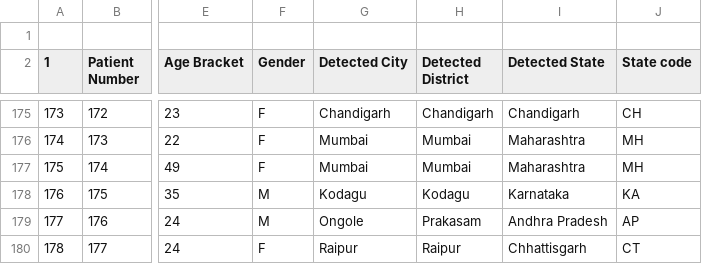
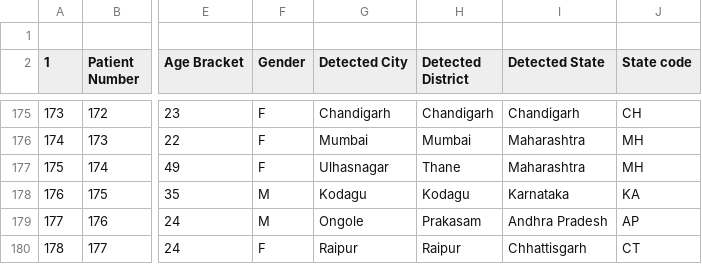
Before and after one commit to seirforindia/seirdistrictmodel, a CSV file: data/patient.csv, drawn as a sheet; only a part is shown, gaps mark what is left out; the diff covers the shown part only; the diff names each change by its address in the sheet, - before the commit and + after, or states it on an @@ line.

```diff
--- a/data/patient.csv
+++ b/data/patient.csv
-G177 (Detected City): Mumbai
+G177 (Detected City): Ulhasnagar
-H177 (Detected District): Mumbai
+H177 (Detected District): Thane
```
Also changed, not shown: 104 edited cells elsewhere in this file, 4 other files.
